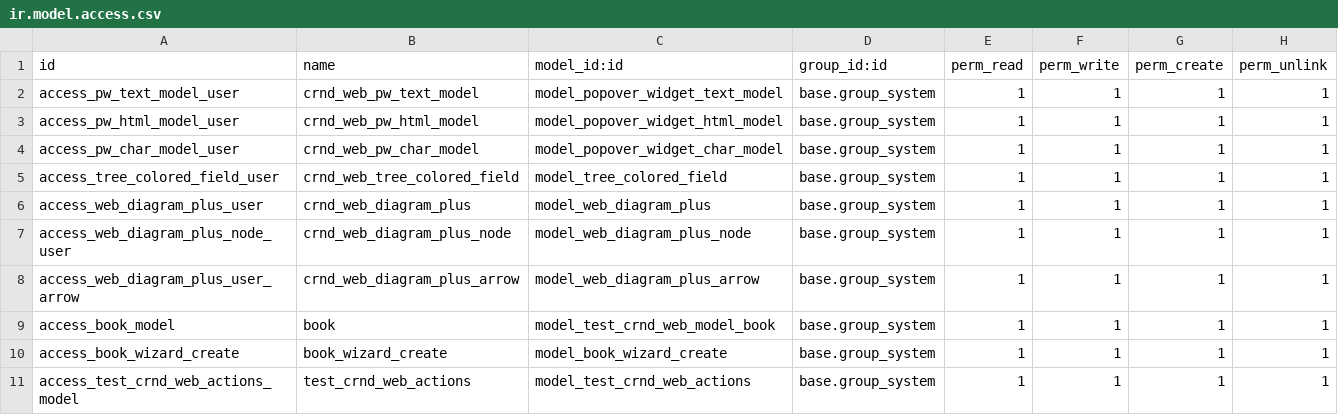
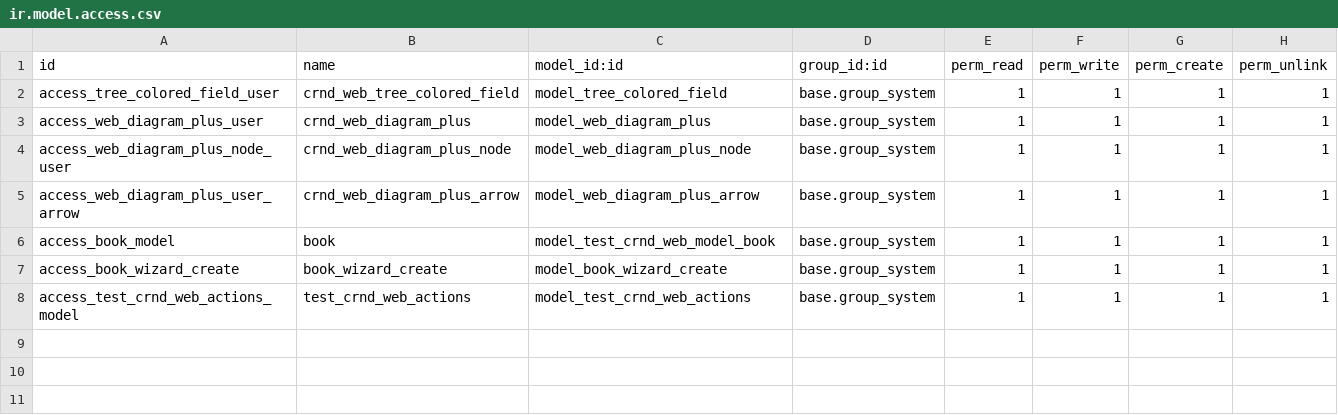
Before and after one commit to crnd-inc/crnd-web, a CSV file: test_crnd_web_models/security/ir.model.access.csv, drawn as a sheet.

Commit message:
Make untested addons not installable, fix removal of popover

```diff
--- a/test_crnd_web_models/security/ir.model.access.csv
+++ b/test_crnd_web_models/security/ir.model.access.csv
@@ -1,5 +1,2 @@
 id,name,model_id:id,group_id:id,perm_read,perm_write,perm_create,perm_unlink
-access_pw_text_model_user,crnd_web_pw_text_model,model_popover_widget_text_model,base.group_system,1,1,1,1
-access_pw_html_model_user,crnd_web_pw_html_model,model_popover_widget_html_model,base.group_system,1,1,1,1
-access_pw_char_model_user,crnd_web_pw_char_model,model_popover_widget_char_model,base.group_system,1,1,1,1
 access_tree_colored_field_user,crnd_web_tree_colored_field,model_tree_colored_field,base.group_system,1,1,1,1
```
Also changed, not shown: 3 other files.
